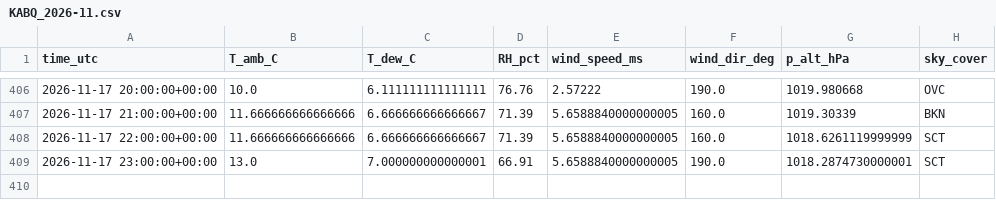
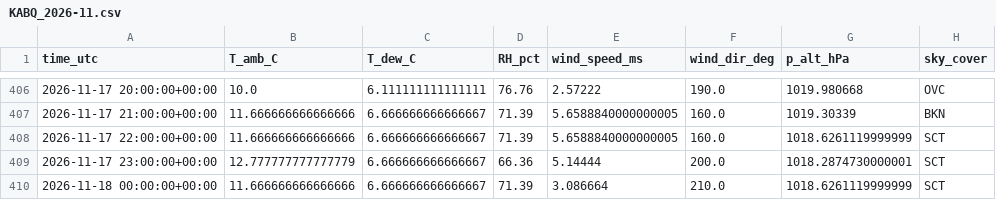
Before and after one commit to pratikrajpandey1/Live_Temperature_LSTM, a CSV file: data/obs/KABQ_2026-11.csv, drawn as a sheet; only a part is shown, gaps mark what is left out.

```diff
--- a/data/obs/KABQ_2026-11.csv
+++ b/data/obs/KABQ_2026-11.csv
@@ -408,2 +408,3 @@ time_utc,T_amb_C,T_dew_C,RH_pct,wind_speed_ms,wind_dir_deg,p_alt_hPa,sky_cover
 2026-11-17 22:00:00+00:00,11.666666666666666,6.666666666666667,71.39,5.6588840000000005,160.0,1018.6261119999999,SCT
-2026-11-17 23:00:00+00:00,13.0,7.000000000000001,66.91,5.6588840000000005,190.0,1018.2874730000001,SCT
+2026-11-17 23:00:00+00:00,12.777777777777779,6.666666666666667,66.36,5.14444,200.0,1018.2874730000001,SCT
+2026-11-18 00:00:00+00:00,11.666666666666666,6.666666666666667,71.39,3.086664,210.0,1018.6261119999999,SCT
```
Also changed, not shown: 3 other files.
